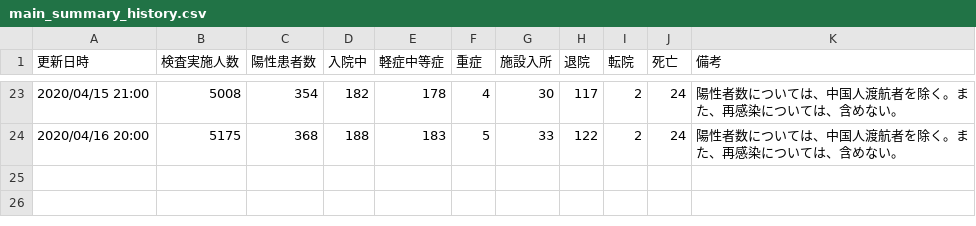
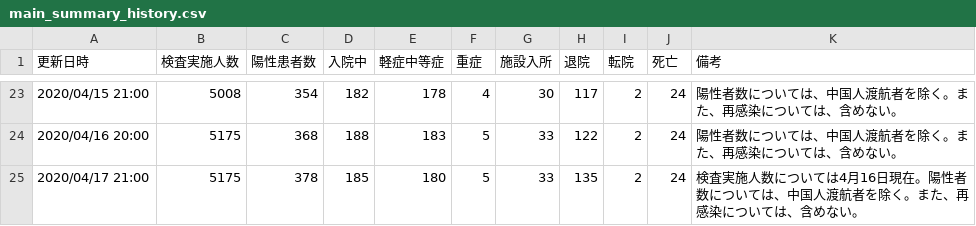
Before and after one commit to yoshitaka7/covid19, a CSV file: main_summary_history.csv, drawn as a sheet; only a part is shown, gaps mark what is left out.

Commit message:
update data

```diff
--- a/main_summary_history.csv
+++ b/main_summary_history.csv
@@ -24 +24,2 @@
 2020/04/16 20:00,5175,368,188,183,5,33,122,2,24,陽性者数については、中国人渡航者を除く。また、再感染については、含めない。
+2020/04/17 21:00,5175,378,185,180,5,33,135,2,24,検査実施人数については4月16日現在。陽性者数については、中国人渡航者を除く。また、再感染については、含めない。
```
Also changed, not shown: 1 other file.
